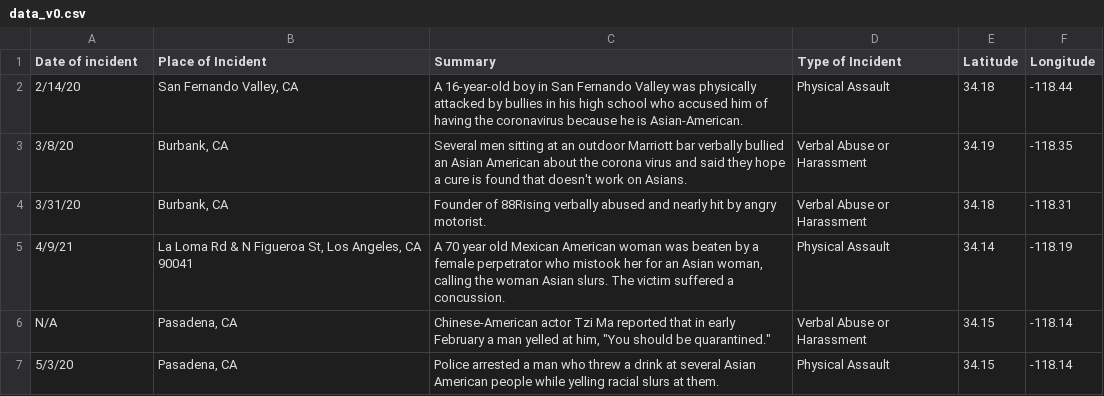
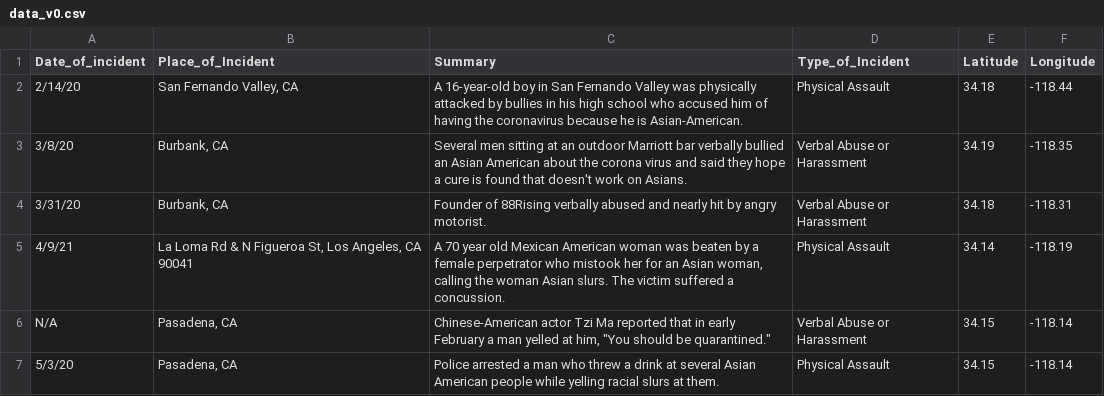
Before and after one commit to jiyizhou/team2, a CSV file: static/data_v0.csv, drawn as a sheet; only a part is shown.

```diff
--- a/static/data_v0.csv
+++ b/static/data_v0.csv
@@ -1,2 +1,2 @@
-Date of incident,Place of Incident,Summary,Type of Incident,Latitude,Longitude
+Date_of_incident,Place_of_Incident,Summary,Type_of_Incident,Latitude,Longitude
 2/14/20,"San Fernando Valley, CA",A 16-year-old boy in San Fernando Valley was physically attacked by bullies in his high school who accused him of having the coronavirus because he is Asian-American.,Physical Assault,34.18,-118.44
```
Also changed, not shown: 6 other files.
